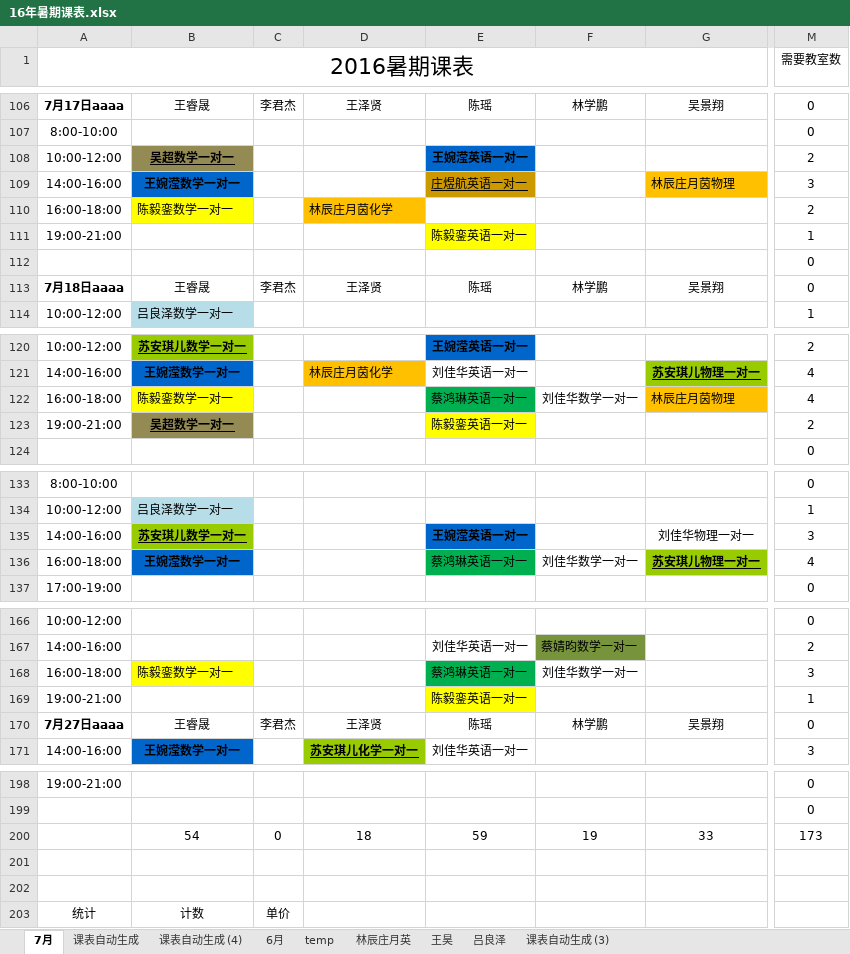
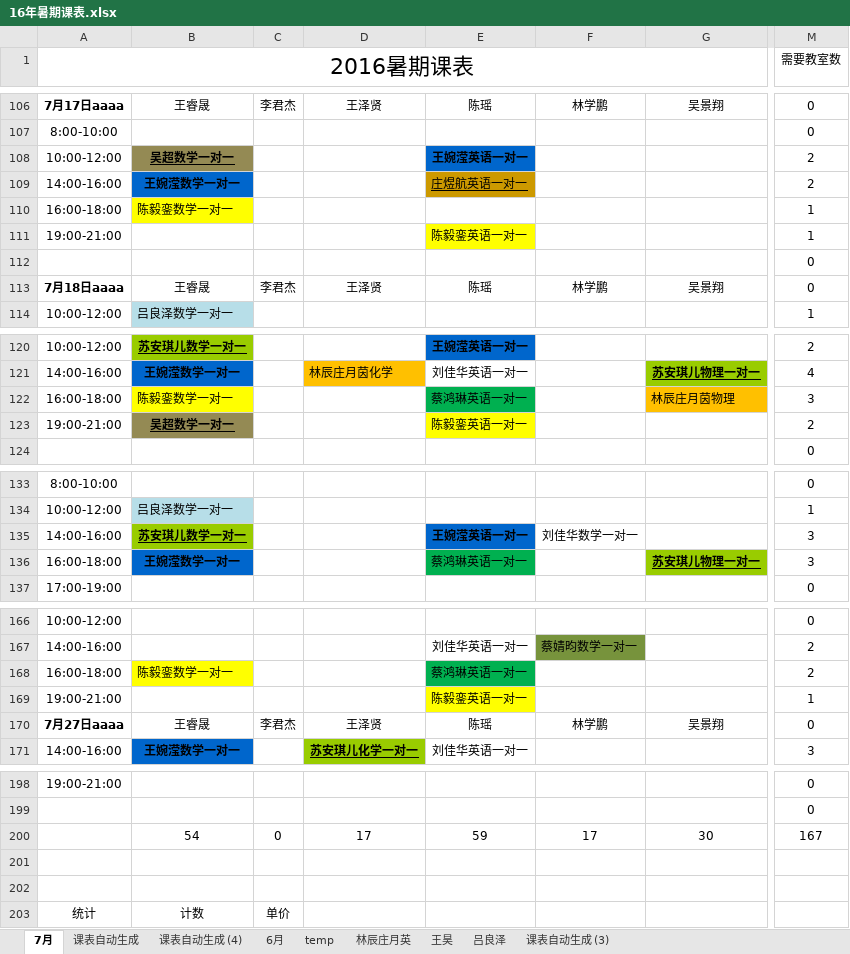
Before and after one commit to wangpaijiaoyu/-, an Excel workbook: 16年暑期课表.xlsx, sheet 7月, drawn as a sheet; only a part is shown, gaps mark what is left out; values as stored, in another font and other column widths than the file's, no borders; conditional formats not drawn; the diff covers the shown part only; the diff names each change by its address in the sheet, - before the commit and + after, or states it on an @@ line.

Commit message:
1.41
林辰庄月茵取消17日

```diff
--- a/16年暑期课表.xlsx (sheet 7月)
+++ b/16年暑期课表.xlsx (sheet 7月)
-G109: 林辰庄月茵物理
+G109: (empty)
-G109 fill: #FFC000
+G109 fill: none
-M109 (需要教室数): 3
+M109 (需要教室数): 2
-D110: 林辰庄月茵化学
+D110: (empty)
-D110 fill: #FFC000
+D110 fill: none
-M110 (需要教室数): 2
+M110 (需要教室数): 1
-F122: 刘佳华数学一对一
+F122: (empty)
-M122 (需要教室数): 4
+M122 (需要教室数): 3
-F135: (empty)
+F135: 刘佳华数学一对一
-G135: 刘佳华物理一对一
+G135: (empty)
-F136: 刘佳华数学一对一
+F136: (empty)
-M136 (需要教室数): 4
+M136 (需要教室数): 3
-F168: 刘佳华数学一对一
+F168: (empty)
-M168 (需要教室数): 3
+M168 (需要教室数): 2
-D200: 18
+D200: 17
-F200: 19
+F200: 17
-G200: 33
+G200: 30
-M200 (需要教室数): 173
+M200 (需要教室数): 167
```
Also changed, not shown: 2 edited cells elsewhere in this sheet.
